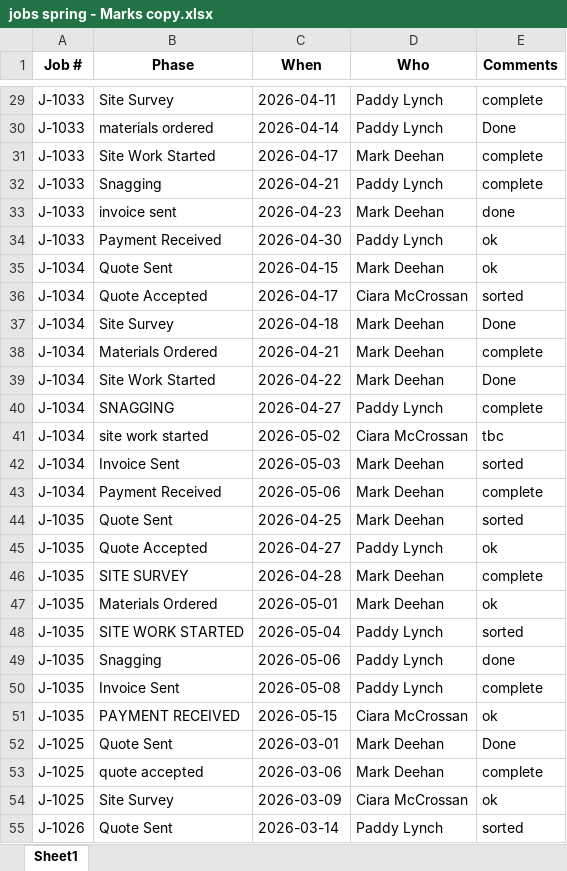
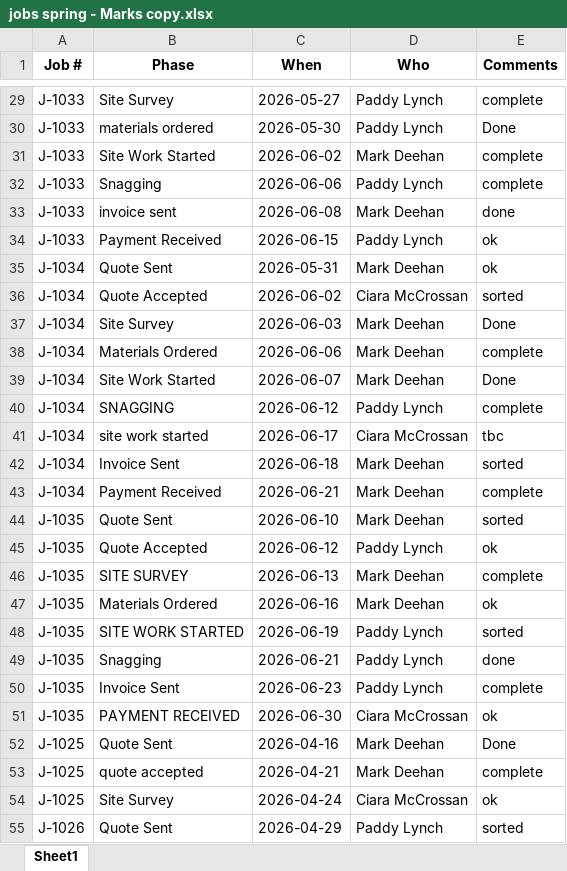
Before and after one commit to Emmett-M-Dev/bottleneck-ingest, an Excel workbook: data/synthetic/messy_joinery/jobs spring - Marks copy.xlsx, sheet Sheet1, drawn as a sheet; only a part is shown, gaps mark what is left out; values as stored, in another font and other column widths than the file's, no borders; the diff covers the shown part only; the diff names each change by its address in the sheet, - before the commit and + after, or states it on an @@ line.

```diff
--- a/data/synthetic/messy_joinery/jobs spring - Marks copy.xlsx (sheet Sheet1)
+++ b/data/synthetic/messy_joinery/jobs spring - Marks copy.xlsx (sheet Sheet1)
-C29 (When): 2026-04-11
+C29 (When): 2026-05-27
-C30 (When): 2026-04-14
+C30 (When): 2026-05-30
-C31 (When): 2026-04-17
+C31 (When): 2026-06-02
-C32 (When): 2026-04-21
+C32 (When): 2026-06-06
-C33 (When): 2026-04-23
+C33 (When): 2026-06-08
-C34 (When): 2026-04-30
+C34 (When): 2026-06-15
-C35 (When): 2026-04-15
+C35 (When): 2026-05-31
-C36 (When): 2026-04-17
+C36 (When): 2026-06-02
-C37 (When): 2026-04-18
+C37 (When): 2026-06-03
-C38 (When): 2026-04-21
+C38 (When): 2026-06-06
-C39 (When): 2026-04-22
+C39 (When): 2026-06-07
-C40 (When): 2026-04-27
+C40 (When): 2026-06-12
-C41 (When): 2026-05-02
+C41 (When): 2026-06-17
-C42 (When): 2026-05-03
+C42 (When): 2026-06-18
-C43 (When): 2026-05-06
+C43 (When): 2026-06-21
-C44 (When): 2026-04-25
+C44 (When): 2026-06-10
-C45 (When): 2026-04-27
+C45 (When): 2026-06-12
-C46 (When): 2026-04-28
+C46 (When): 2026-06-13
-C47 (When): 2026-05-01
+C47 (When): 2026-06-16
-C48 (When): 2026-05-04
+C48 (When): 2026-06-19
-C49 (When): 2026-05-06
+C49 (When): 2026-06-21
-C50 (When): 2026-05-08
+C50 (When): 2026-06-23
-C51 (When): 2026-05-15
+C51 (When): 2026-06-30
-C52 (When): 2026-03-01
+C52 (When): 2026-04-16
-C53 (When): 2026-03-06
+C53 (When): 2026-04-21
-C54 (When): 2026-03-09
+C54 (When): 2026-04-24
-C55 (When): 2026-03-14
+C55 (When): 2026-04-29
```
Also changed, not shown: 29 edited cells elsewhere in this sheet, data/synthetic/messy_joinery/jobs 2026.xlsx, data/synthetic/messy_joinery/materials orders.xlsx, 4 other files.
